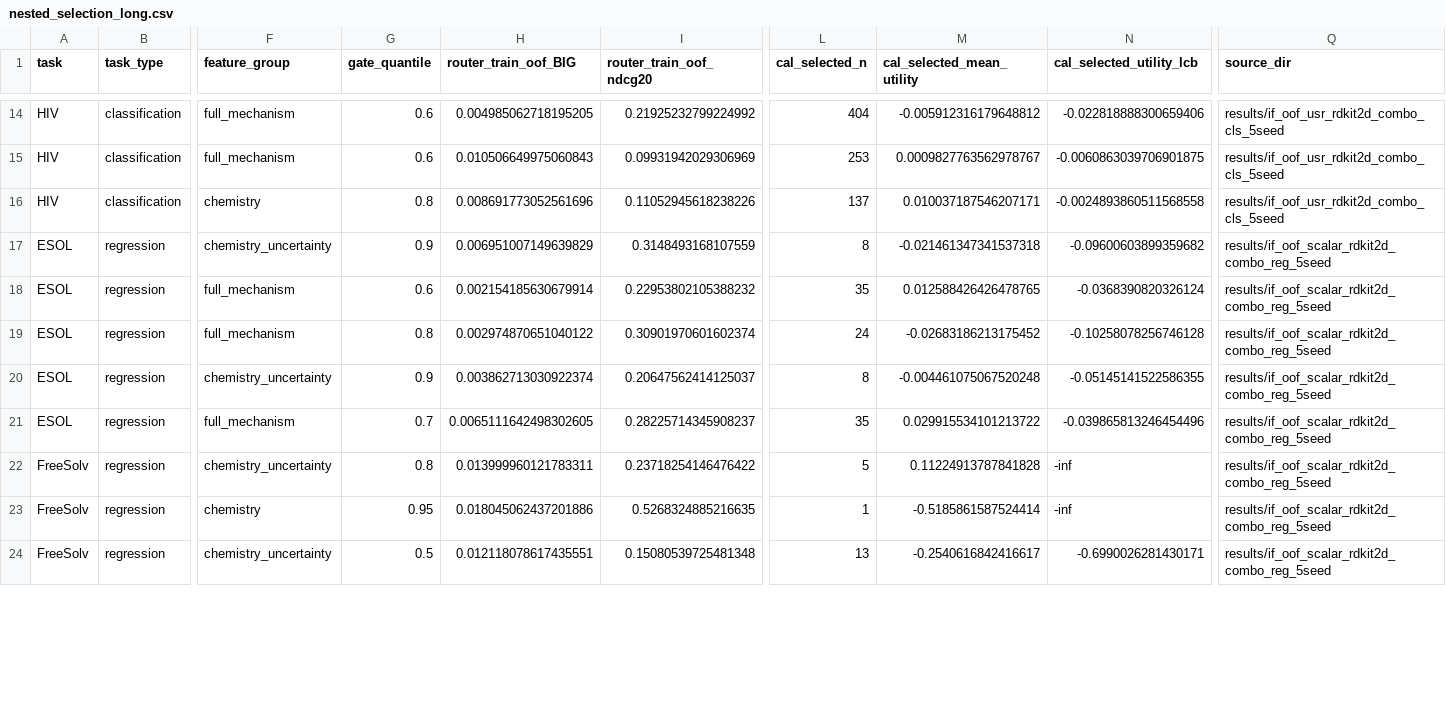
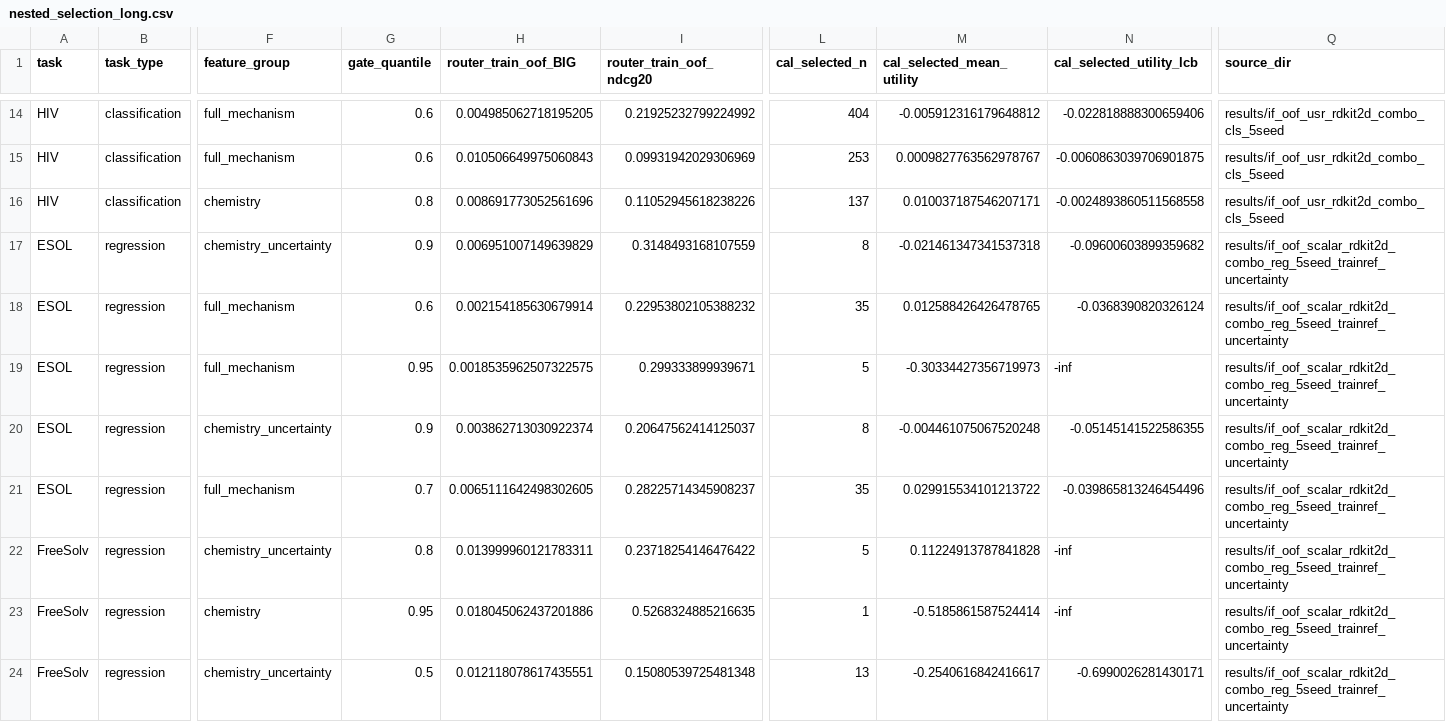
Before and after one commit to wushen1103-collab/VOILA-3D, a CSV file: results/reference/if_router_nested_calibration_lcb_5seed/nested_selection_long.csv, drawn as a sheet; only a part is shown, gaps mark what is left out; the diff covers the shown part only; the diff names each change by its address in the sheet, - before the commit and + after, or states it on an @@ line.

```diff
--- a/results/reference/if_router_nested_calibration_lcb_5seed/nested_selection_long.csv
+++ b/results/reference/if_router_nested_calibration_lcb_5seed/nested_selection_long.csv
-Q17:Q24 (source_dir): results/if_oof_scalar_rdkit2d_combo_reg_5seed
+Q17:Q24 (source_dir): results/if_oof_scalar_rdkit2d_combo_reg_5seed_trainref_uncertainty
-G19 (gate_quantile): 0.8
+G19 (gate_quantile): 0.95
-H19 (router_train_oof_BIG): 0.002974870651040122
+H19 (router_train_oof_BIG): 0.0018535962507322575
-I19 (router_train_oof_ndcg20): 0.30901970601602374
+I19 (router_train_oof_ndcg20): 0.299333899939671
-L19 (cal_selected_n): 24
+L19 (cal_selected_n): 5
-M19 (cal_selected_mean_utility): -0.02683186213175452
+M19 (cal_selected_mean_utility): -0.30334427356719973
-N19 (cal_selected_utility_lcb): -0.10258078256746128
+N19 (cal_selected_utility_lcb): -inf
```
Also changed, not shown: 9 edited cells elsewhere in this file, results/reference/if_full_audit/fusion_baseline_summary.csv, results/reference/if_router_gated_selection_lcb_v1_5seed/oof_selection_long.csv, 47 other files.
